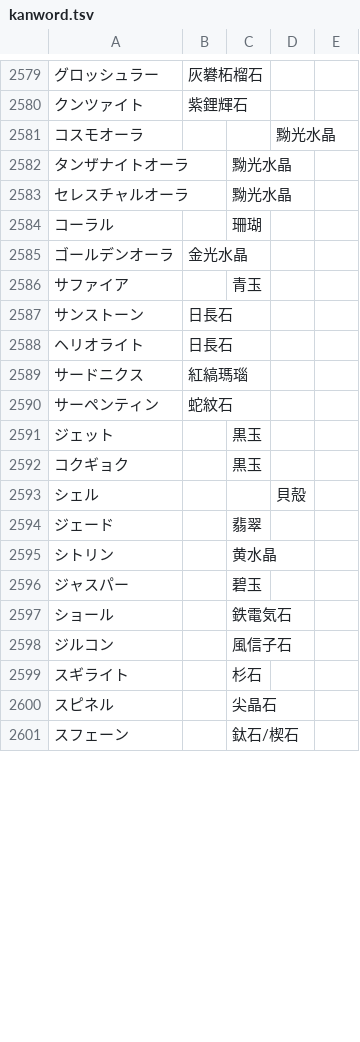
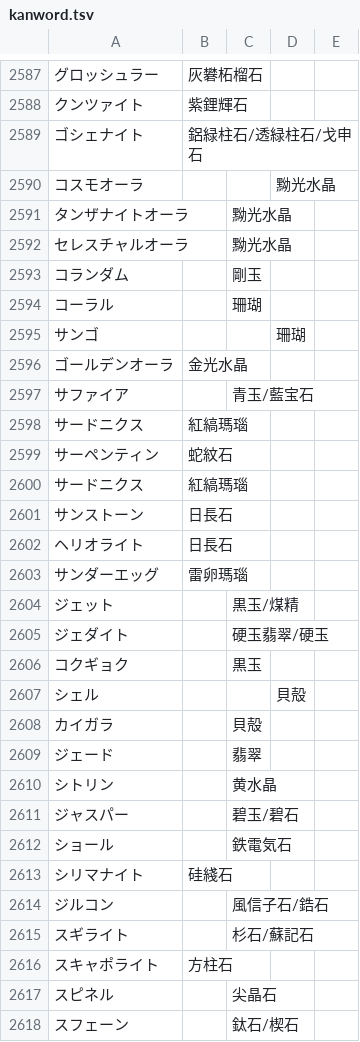
Before and after one commit to ooblog/LTsv10kanedit, a TSV file: kanword.tsv, drawn as a sheet; only a part is shown, gaps mark what is left out; addresses are those after the commit; the diff covers the shown part only; the diff names each change by its address in the sheet, - before the commit and + after, or states it on an @@ line.

```diff
--- a/kanword.tsv
+++ b/kanword.tsv
+row 2589: ゴシェナイト | 鋁緑柱石/透緑柱石/戈申石
+row 2593: コランダム |  | 剛玉
+row 2595: サンゴ |  |  | 珊瑚
-C2597: 青玉
+C2597: 青玉/藍宝石
@@ row 2589 moved to row 2598: サードニクス @@
@@ row 2590 moved to row 2599: サーペンティン @@
+row 2600: サードニクス | 紅縞瑪瑙
+row 2603: サンダーエッグ | 雷卵瑪瑙
-C2604: 黒玉
+C2604: 黒玉/煤精
+row 2605: ジェダイト |  | 硬玉翡翠/硬玉
+row 2608: カイガラ |  | 貝殻
-C2611: 碧玉
+C2611: 碧玉/碧石
+row 2613: シリマナイト | 硅綫石
-C2614: 風信子石
+C2614: 風信子石/鋯石
-C2615: 杉石
+C2615: 杉石/蘇記石
+row 2616: スキャポライト | 方柱石
```
Also changed, not shown: 65 added rows, 1 removed row and 26 edited cells elsewhere in this file, LTsv/LTsv_glyph.tsv, kanedit.tsv, 1 other file.
